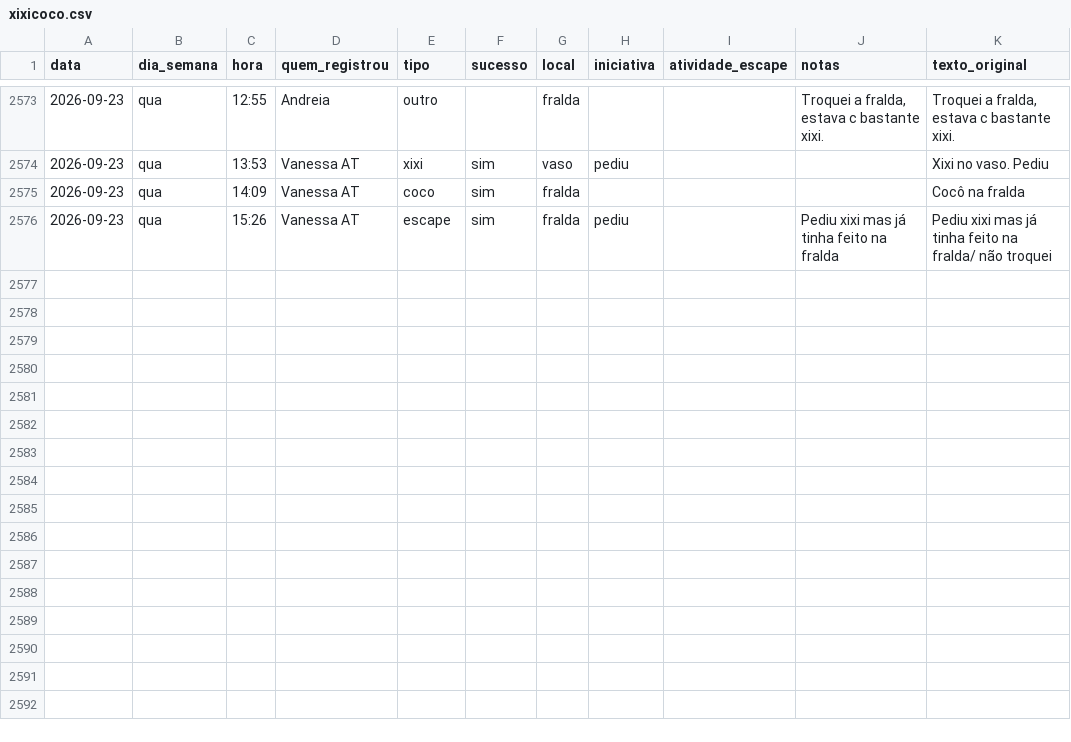
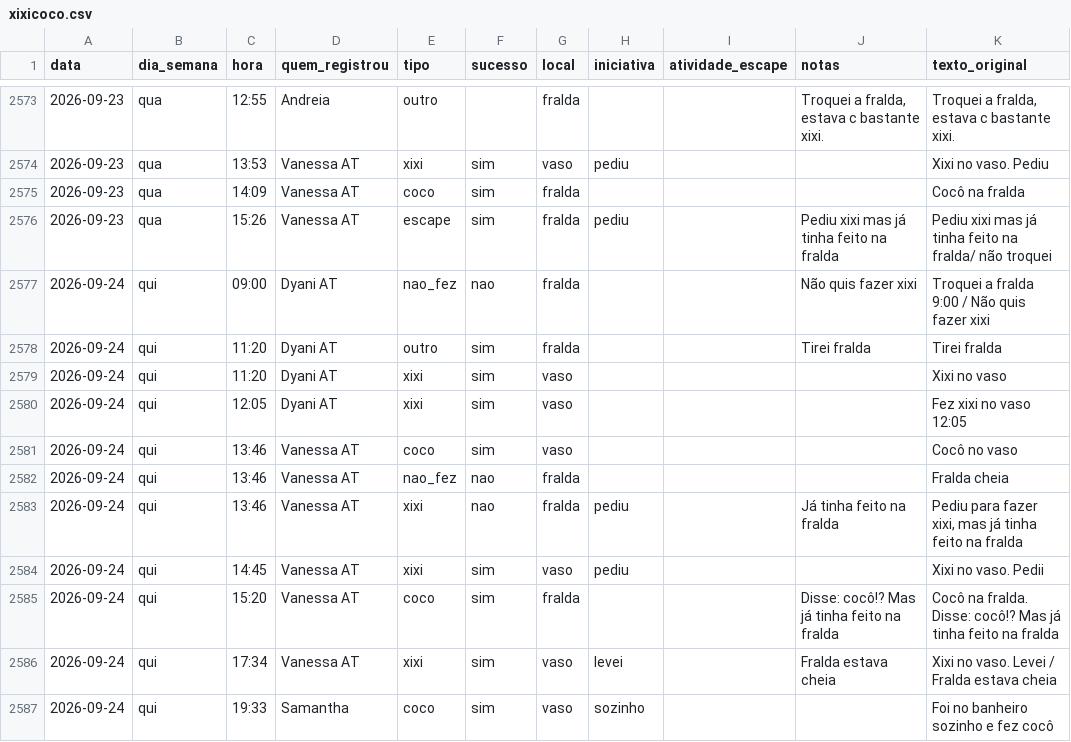
Before and after one commit to tonylampada/xixicoco, a CSV file: xixicoco.csv, drawn as a sheet; only a part is shown, gaps mark what is left out.

Commit message:
Update xixicoco dashboard 2026-09-25

```diff
--- a/xixicoco.csv
+++ b/xixicoco.csv
@@ -2576 +2576,12 @@ data,dia_semana,hora,quem_registrou,tipo,sucesso,local,iniciativa,atividade_esca
 2026-09-23,qua,15:26,Vanessa AT,escape,sim,fralda,pediu,,Pediu xixi mas já tinha feito na fralda,Pediu xixi mas já tinha feito na fralda/ não troquei
+2026-09-24,qui,09:00,Dyani AT,nao_fez,nao,fralda,,,Não quis fazer xixi,Troquei a fralda 9:00 / Não quis fazer xixi
+2026-09-24,qui,11:20,Dyani AT,outro,sim,fralda,,,Tirei fralda,Tirei fralda
+2026-09-24,qui,11:20,Dyani AT,xixi,sim,vaso,,,,Xixi no vaso
+2026-09-24,qui,12:05,Dyani AT,xixi,sim,vaso,,,,Fez xixi no vaso 12:05
+2026-09-24,qui,13:46,Vanessa AT,coco,sim,vaso,,,,Cocô no vaso
+2026-09-24,qui,13:46,Vanessa AT,nao_fez,nao,fralda,,,,Fralda cheia
+2026-09-24,qui,13:46,Vanessa AT,xixi,nao,fralda,pediu,,Já tinha feito na fralda,"Pediu para fazer xixi, mas já tinha feito na fralda"
+2026-09-24,qui,14:45,Vanessa AT,xixi,sim,vaso,pediu,,,Xixi no vaso. Pedii
+2026-09-24,qui,15:20,Vanessa AT,coco,sim,fralda,,,Disse: cocô!? Mas já tinha feito na fralda,Cocô na fralda. Disse: cocô!? Mas já tinha feito na fralda
+2026-09-24,qui,17:34,Vanessa AT,xixi,sim,vaso,levei,,Fralda estava cheia,Xixi no vaso. Levei / Fralda estava cheia
+2026-09-24,qui,19:33,Samantha,coco,sim,vaso,sozinho,,,Foi no banheiro sozinho e fez cocô
```
